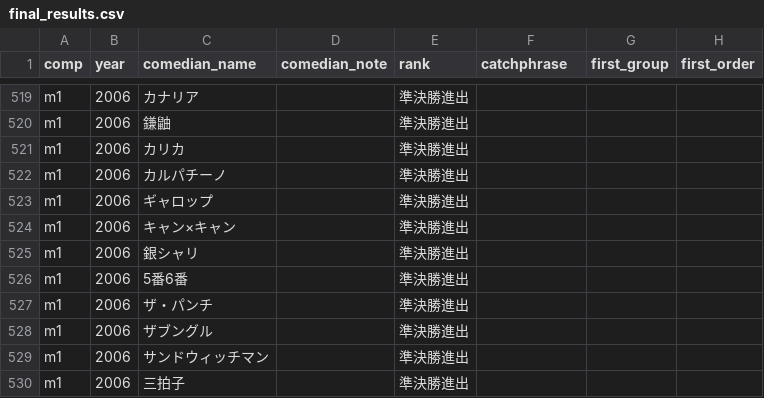
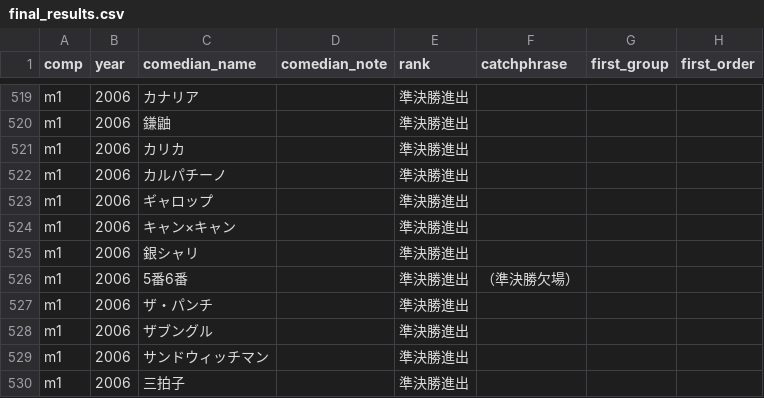
Before and after one commit to gmmtea/owarai-data, a CSV file: seed_csv/final_results.csv, drawn as a sheet; only a part is shown, gaps mark what is left out; the diff names each change by its address in the sheet, - before the commit and + after, or states it on an @@ line.

```diff
--- a/seed_csv/final_results.csv
+++ b/seed_csv/final_results.csv
-F526 (catchphrase): (empty)
+F526 (catchphrase): （準決勝欠場）
```
Also changed, not shown: 1 other file.
